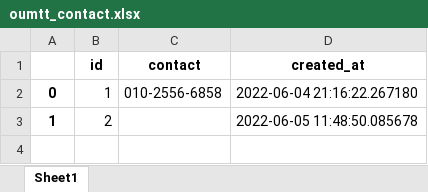
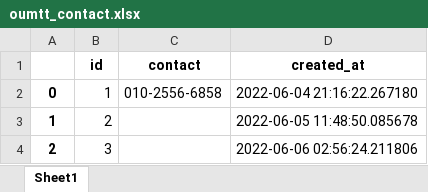
Before and after one commit to jingom368/Nature_Project, an Excel workbook: oumtt_contact.xlsx, sheet Sheet1, drawn as a sheet; values as stored, in another font and other column widths than the file's, no borders; the diff names each change by its address in the sheet, - before the commit and + after, or states it on an @@ line.

```diff
--- a/oumtt_contact.xlsx (sheet Sheet1)
+++ b/oumtt_contact.xlsx (sheet Sheet1)
+row 4: 2 | 3 |  | 2022-06-06 02:56:24.211806
```
Also changed, not shown: oumtt_apply.xlsx, 1 other file.
